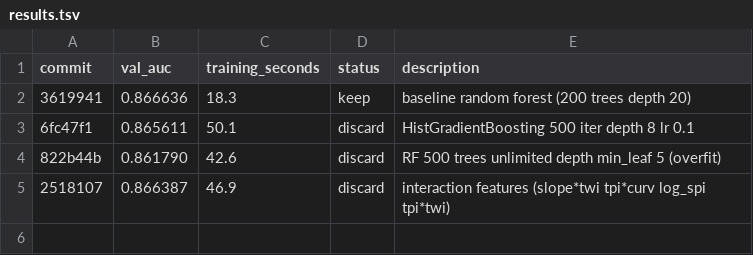
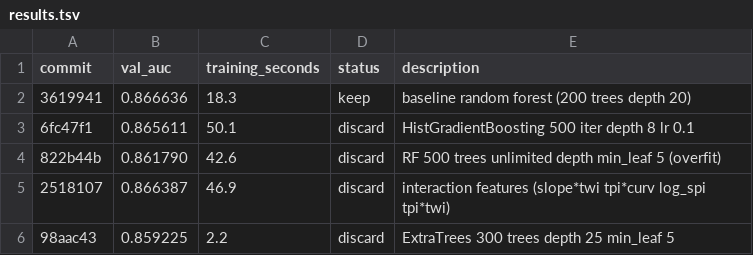
Before and after one commit to camerhann/autoresearch, a TSV file: results.tsv, drawn as a sheet; the diff names each change by its address in the sheet, - before the commit and + after, or states it on an @@ line.

```diff
--- a/results.tsv
+++ b/results.tsv
+row 6: 98aac43 | 0.859225 | 2.2 | discard | ExtraTrees 300 trees depth 25 min_leaf 5
```
Also changed, not shown: 1 other file.
